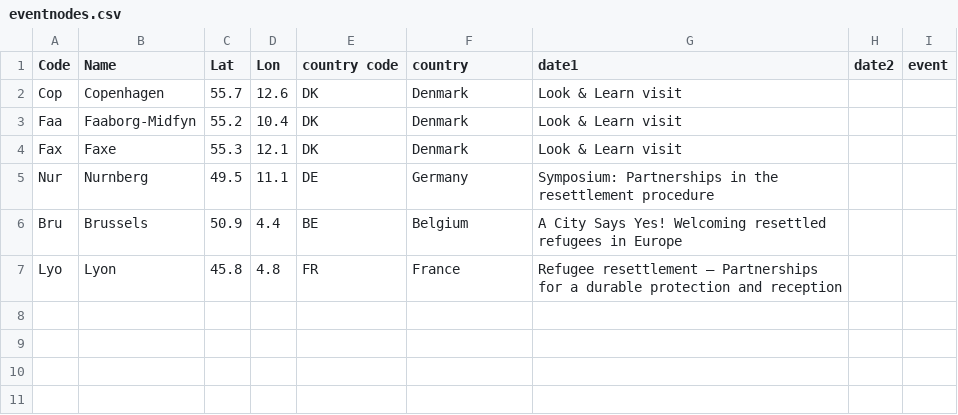
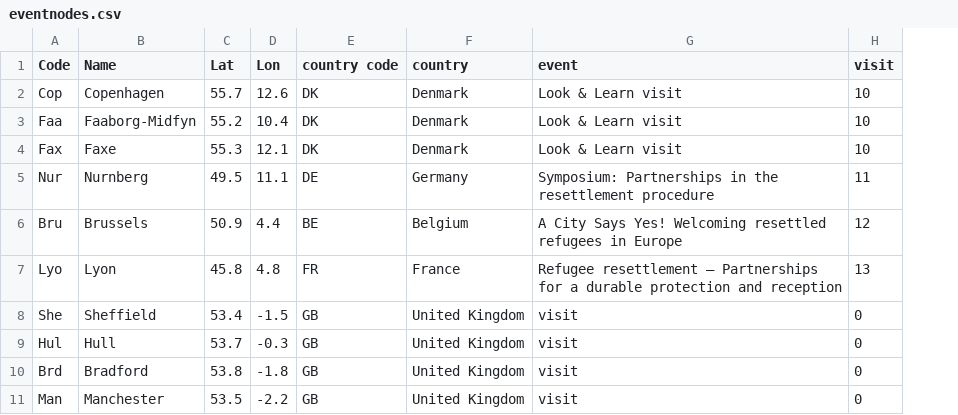
Before and after one commit to tttp/shareviz, a CSV file: eventnodes.csv, drawn as a sheet; removed rows and columns are numbered as before the commit, all else as after; the diff names each change by its address in the sheet, - before the commit and + after, or states it on an @@ line.

```diff
--- a/eventnodes.csv
+++ b/eventnodes.csv
-column H (date2), empty
-column I (event), empty
+column H (visit), rows 2-7: 10 | 10 | 10 | 11 | 12 | 13
-G1: date1
+G1: event
+row 8: She | Sheffield | 53.4 | -1.5 | GB | United Kingdom | visit | 0
+row 9: Hul | Hull | 53.7 | -0.3 | GB | United Kingdom | visit | 0
+row 10: Brd | Bradford | 53.8 | -1.8 | GB | United Kingdom | visit | 0
+row 11: Man | Manchester | 53.5 | -2.2 | GB | United Kingdom | visit | 0
```
Also changed, not shown: 1 other file.
